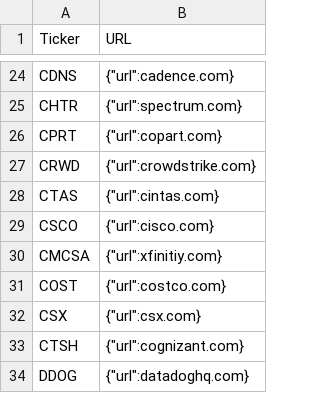
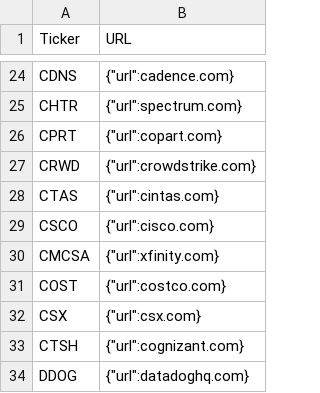
Before and after one commit to kjkubik/CompanyLocationAndStocks, a CSV file: complist.csv, drawn as a sheet; only a part is shown, gaps mark what is left out.

Commit message:
fix misspell

```diff
--- a/complist.csv
+++ b/complist.csv
@@ -29,3 +29,3 @@ CTAS,"{""url"":cintas.com}"
 CSCO,"{""url"":cisco.com}"
-CMCSA,"{""url"":xfinitiy.com}"
+CMCSA,"{""url"":xfinity.com}"
 COST,"{""url"":costco.com}"
```
